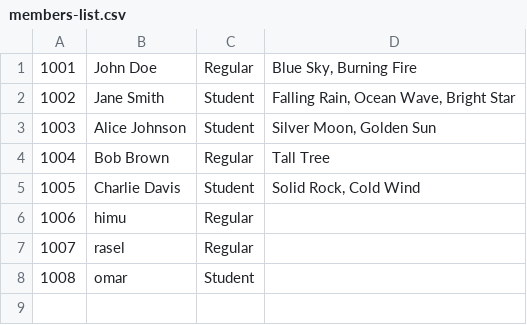
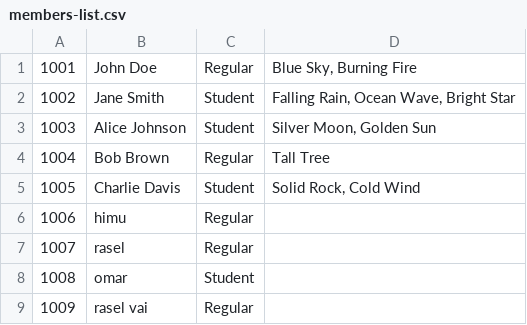
Before and after one commit to himusharier/isdb62-module-java-classes, a CSV file: src/JavaProjects/LibraryManagementSystem/database/members-list.csv, drawn as a sheet.

```diff
--- a/src/JavaProjects/LibraryManagementSystem/database/members-list.csv
+++ b/src/JavaProjects/LibraryManagementSystem/database/members-list.csv
@@ -8 +8,2 @@
 1008,omar,Student,""
+1009,rasel vai,Regular,""
```
Also changed, not shown: src/JavaProjects/LibraryManagementSystem/database/books-list.csv, 17 other files.
